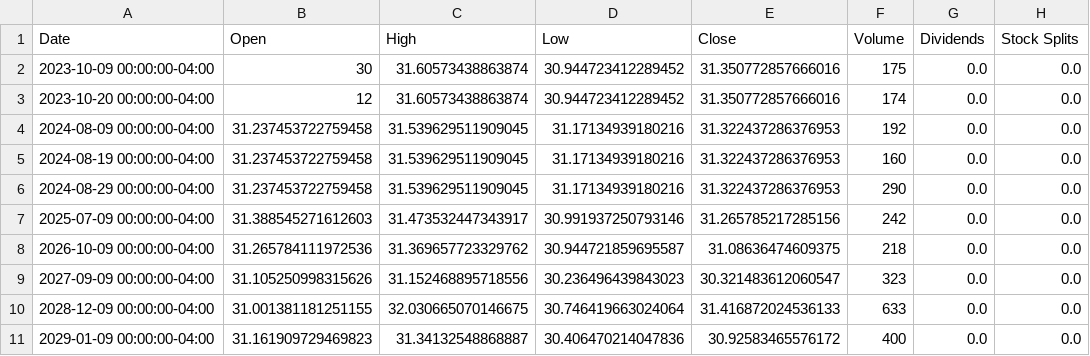
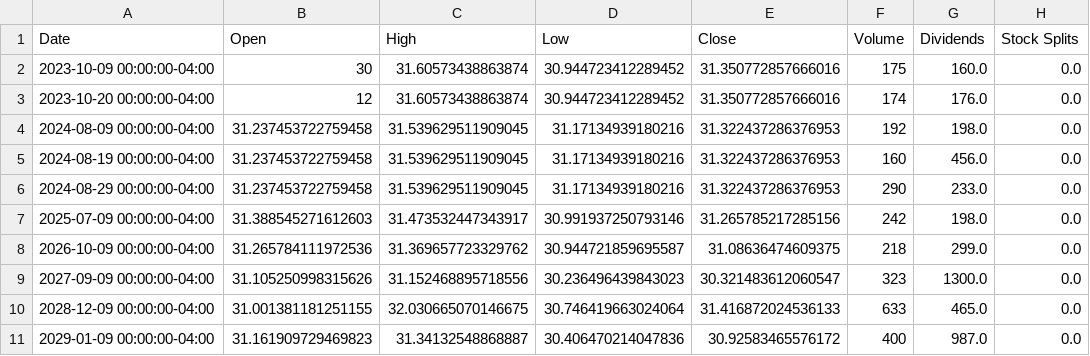
Before and after one commit to LouisDuv/Projet_DataFramework, a CSV file: Stocks_Price/test.csv, drawn as a sheet.

```diff
--- a/Stocks_Price/test.csv
+++ b/Stocks_Price/test.csv
@@ -1,11 +1,11 @@
 Date,Open,High,Low,Close,Volume,Dividends,Stock Splits
-2023-10-09 00:00:00-04:00,30,31.60573438863874,30.944723412289452,31.350772857666016,175,0.0,0.0
-2023-10-20 00:00:00-04:00,12,31.60573438863874,30.944723412289452,31.350772857666016,174,0.0,0.0
-2024-08-09 00:00:00-04:00,31.237453722759458,31.539629511909045,31.17134939180216,31.322437286376953,192,0.0,0.0
-2024-08-19 00:00:00-04:00,31.237453722759458,31.539629511909045,31.17134939180216,31.322437286376953,160,0.0,0.0
-2024-08-29 00:00:00-04:00,31.237453722759458,31.539629511909045,31.17134939180216,31.322437286376953,290,0.0,0.0
-2025-07-09 00:00:00-04:00,31.388545271612603,31.473532447343917,30.991937250793146,31.265785217285156,242,0.0,0.0
-2026-10-09 00:00:00-04:00,31.265784111972536,31.369657723329762,30.944721859695587,31.08636474609375,218,0.0,0.0
-2027-09-09 00:00:00-04:00,31.105250998315626,31.152468895718556,30.236496439843023,30.321483612060547,323,0.0,0.0
-2028-12-09 00:00:00-04:00,31.001381181251155,32.030665070146675,30.746419663024064,31.416872024536133,633,0.0,0.0
-2029-01-09 00:00:00-04:00,31.161909729469823,31.34132548868887,30.406470214047836,30.92583465576172,400,0.0,0.0
+2023-10-09 00:00:00-04:00,30,31.60573438863874,30.944723412289452,31.350772857666016,175,160.0,0.0
+2023-10-20 00:00:00-04:00,12,31.60573438863874,30.944723412289452,31.350772857666016,174,176.0,0.0
+2024-08-09 00:00:00-04:00,31.237453722759458,31.539629511909045,31.17134939180216,31.322437286376953,192,198.0,0.0
+2024-08-19 00:00:00-04:00,31.237453722759458,31.539629511909045,31.17134939180216,31.322437286376953,160,456.0,0.0
+2024-08-29 00:00:00-04:00,31.237453722759458,31.539629511909045,31.17134939180216,31.322437286376953,290,233.0,0.0
+2025-07-09 00:00:00-04:00,31.388545271612603,31.473532447343917,30.991937250793146,31.265785217285156,242,198.0,0.0
+2026-10-09 00:00:00-04:00,31.265784111972536,31.369657723329762,30.944721859695587,31.08636474609375,218,299.0,0.0
+2027-09-09 00:00:00-04:00,31.105250998315626,31.152468895718556,30.236496439843023,30.321483612060547,323,1300.0,0.0
+2028-12-09 00:00:00-04:00,31.001381181251155,32.030665070146675,30.746419663024064,31.416872024536133,633,465.0,0.0
+2029-01-09 00:00:00-04:00,31.161909729469823,31.34132548868887,30.406470214047836,30.92583465576172,400,987.0,0.0
```
Also changed, not shown: 4 other files.
